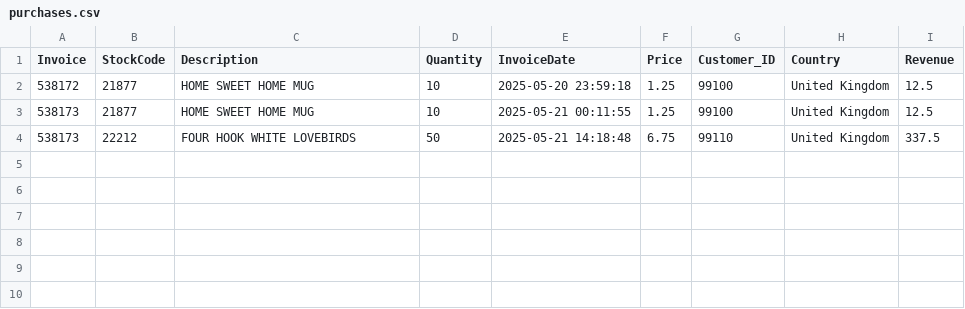
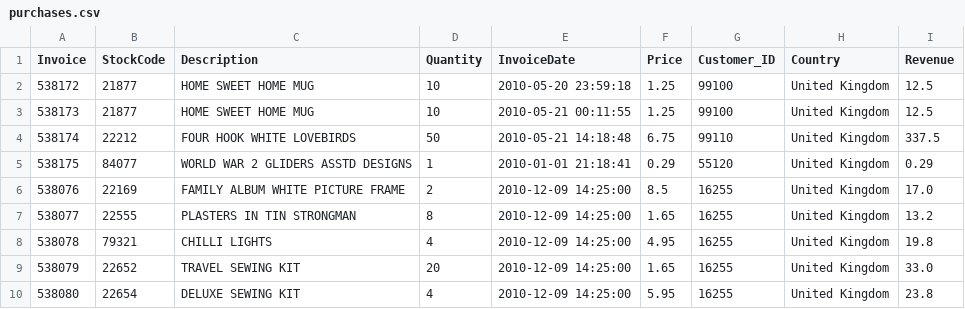
Before and after one commit to Auriumtheone/--Retail-Analytics-Segmentation-Forecasting., a CSV file: purchases.csv, drawn as a sheet.

```diff
--- a/purchases.csv
+++ b/purchases.csv
@@ -1,4 +1,10 @@
 Invoice,StockCode,Description,Quantity,InvoiceDate,Price,Customer_ID,Country,Revenue
-538172,21877,HOME SWEET HOME MUG,10,2025-05-20 23:59:18,1.25,99100,United Kingdom,12.5
-538173,21877,HOME SWEET HOME MUG,10,2025-05-21 00:11:55,1.25,99100,United Kingdom,12.5
-538173,22212,FOUR HOOK  WHITE LOVEBIRDS,50,2025-05-21 14:18:48,6.75,99110,United Kingdom,337.5
+538172,21877,HOME SWEET HOME MUG,10,2010-05-20 23:59:18,1.25,99100,United Kingdom,12.5
+538173,21877,HOME SWEET HOME MUG,10,2010-05-21 00:11:55,1.25,99100,United Kingdom,12.5
+538174,22212,FOUR HOOK  WHITE LOVEBIRDS,50,2010-05-21 14:18:48,6.75,99110,United Kingdom,337.5
+538175,84077,WORLD WAR 2 GLIDERS ASSTD DESIGNS,1,2010-01-01 21:18:41,0.29,55120,United Kingdom,0.29
+538076,22169,FAMILY ALBUM WHITE PICTURE FRAME,2,2010-12-09 14:25:00,8.5,16255,United Kingdom,17.0
+538077,22555,PLASTERS IN TIN STRONGMAN,8,2010-12-09 14:25:00,1.65,16255,United Kingdom,13.2
+538078,79321,CHILLI LIGHTS,4,2010-12-09 14:25:00,4.95,16255,United Kingdom,19.8
+538079,22652,TRAVEL SEWING KIT,20,2010-12-09 14:25:00,1.65,16255,United Kingdom,33.0
+538080,22654,DELUXE SEWING KIT ,4,2010-12-09 14:25:00,5.95,16255,United Kingdom,23.8
```
Also changed, not shown: 6 other files.
